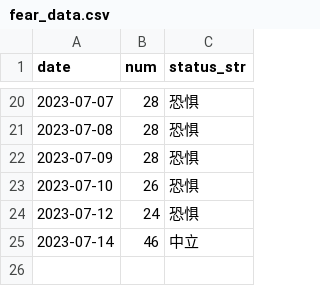
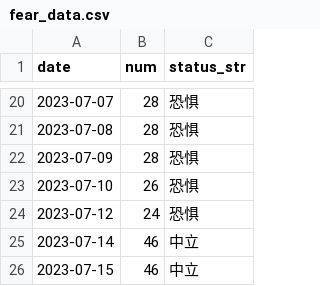
Before and after one commit to leeHua1010/millionaire, a CSV file: fear_data/fear_data.csv, drawn as a sheet; only a part is shown, gaps mark what is left out; the diff names each change by its address in the sheet, - before the commit and + after, or states it on an @@ line.

```diff
--- a/fear_data/fear_data.csv
+++ b/fear_data/fear_data.csv
+row 26: 2023-07-15 | 46 | 中立
```
Also changed, not shown: yield_data/000300_yield_data.csv, yield_data/931056_yield_data.csv, 2 other files.
